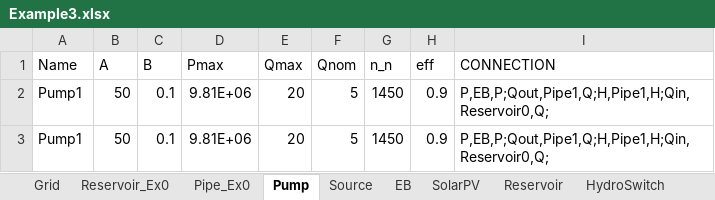
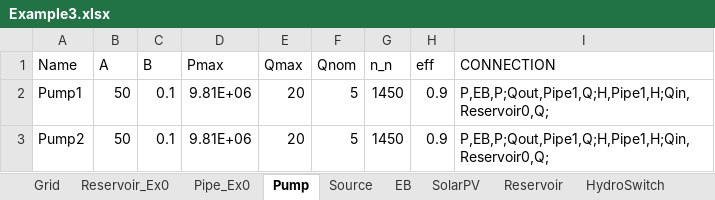
Before and after one commit to sergicosta/agistin, an Excel workbook: main/Cases/Example3.xlsx, sheet Pump, drawn as a sheet; values as stored, in another font and other column widths than the file's, no borders; the diff names each change by its address in the sheet, - before the commit and + after, or states it on an @@ line.

```diff
--- a/main/Cases/Example3.xlsx (sheet Pump)
+++ b/main/Cases/Example3.xlsx (sheet Pump)
-A3 (Name): Pump1
+A3 (Name): Pump2
```
Also changed, not shown: sheet SolarPV, sheet Grid, main/Cases/Example3_time.xlsx, 2 other files.
